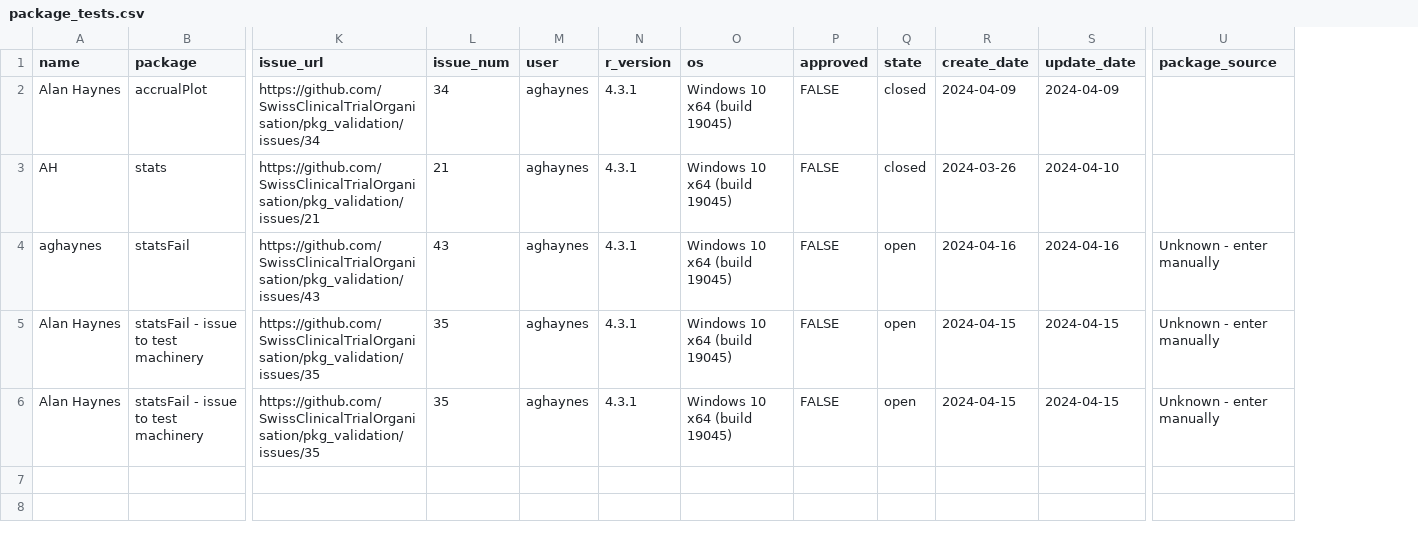
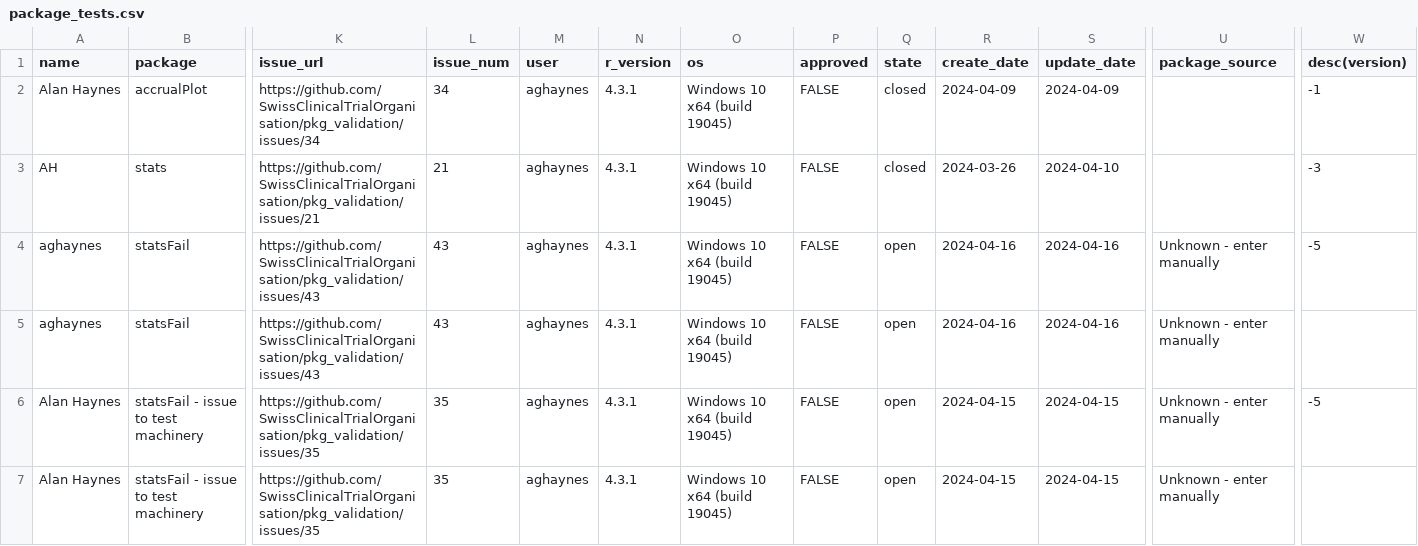
Before and after one commit to SwissClinicalTrialOrganisation/validation_platform, a CSV file: tables/package_tests.csv, drawn as a sheet; only a part is shown, gaps mark what is left out; addresses are those after the commit; rows hold the shown columns only; the diff names each change by its address in the sheet, - before the commit and + after, or states it on an @@ line.

```diff
--- a/tables/package_tests.csv
+++ b/tables/package_tests.csv
+column W (desc(version)), rows 2-4: -1 | -3 | -5; row 6: -5
+row 5: aghaynes | statsFail | https://github.com/SwissClinicalTrialOrganisation/pkg_validation/issues/43 | 43 | aghaynes | 4.3.1 | Windows 10 x64 (build 19045) | FALSE | open | 2024-04-16 | 2024-04-16 | Unknown - enter manually
```
